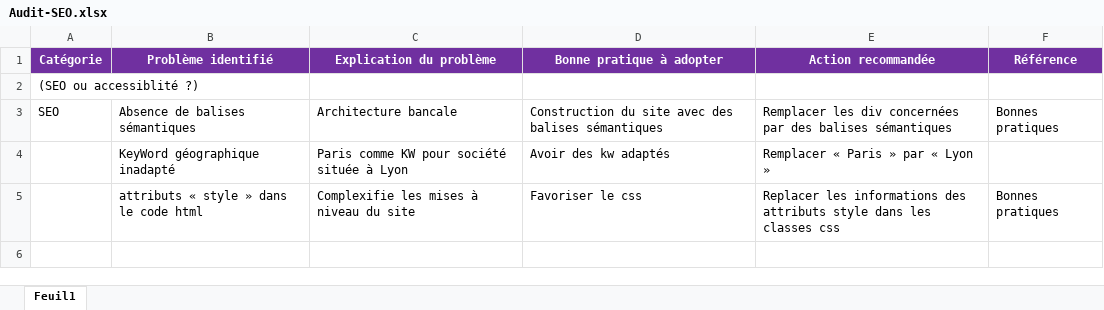
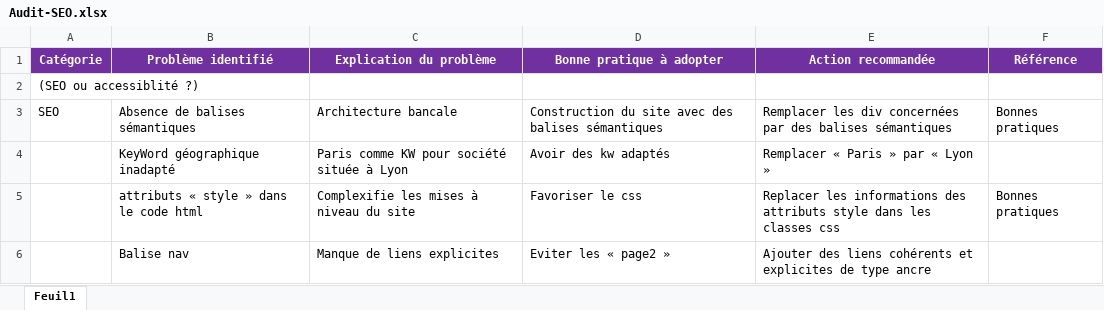
Before and after one commit to Passemoildev/P4, an Excel workbook: Audit-SEO.xlsx, sheet Feuil1, drawn as a sheet; values as stored, in another font and other column widths than the file's, no borders; the diff names each change by its address in the sheet, - before the commit and + after, or states it on an @@ line.

```diff
--- a/Audit-SEO.xlsx (sheet Feuil1)
+++ b/Audit-SEO.xlsx (sheet Feuil1)
+row 6:  | Balise nav | Manque de liens explicites | Eviter les « page2 » | Ajouter des liens cohérents et explicites de type ancre
```
Also changed, not shown: 2 other files.
